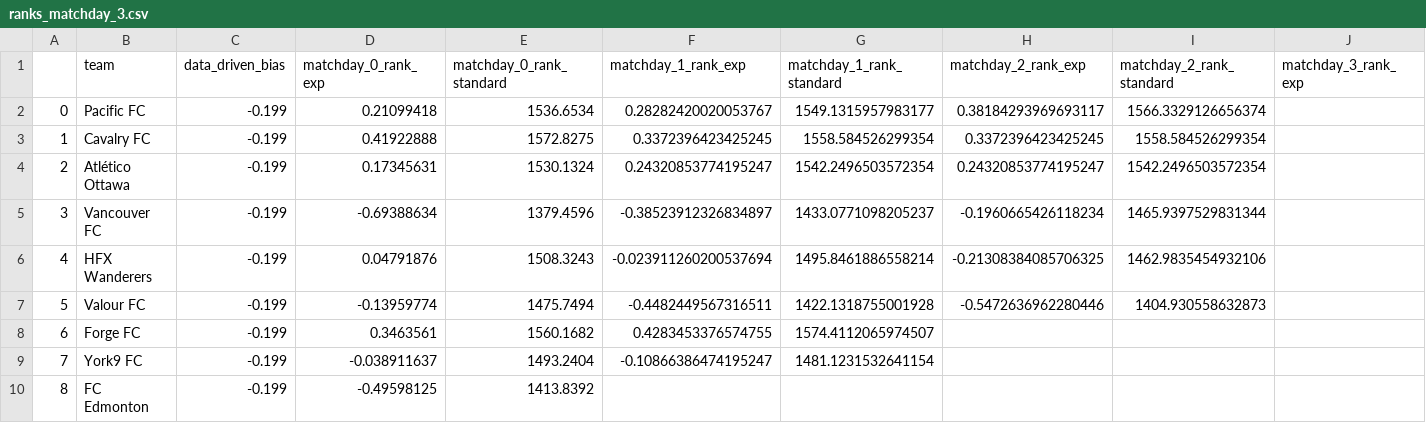
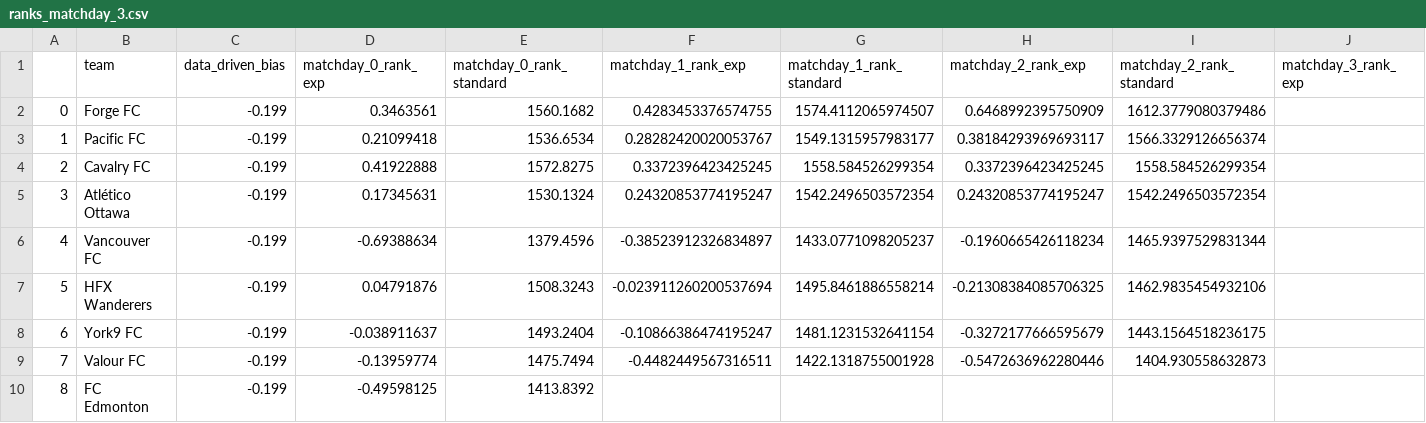
Before and after one commit to s-g-mo/sigmastats.ca, a CSV file: data/ranks/ranks_matchday_3.csv, drawn as a sheet; only a part is shown; removed rows and columns are numbered as before the commit, all else as after; rows hold the shown columns only; the diff names each change by its address in the sheet, - before the commit and + after, or states it on an @@ line.

```diff
--- a/data/ranks/ranks_matchday_3.csv
+++ b/data/ranks/ranks_matchday_3.csv
+row 2: 0 | Forge FC | -0.199 | 0.3463561 | 1560.1682 | 0.4283453376574755 | 1574.4112065974507 | 0.6468992395750909 | 1612.3779080379486
@@ column A renumbered between rows 3 and 9 @@
+row 8: 6 | York9 FC | -0.199 | -0.038911637 | 1493.2404 | -0.10866386474195247 | 1481.1231532641154 | -0.3272177666595679 | 1443.1564518236175
-row 8: 6 | Forge FC | -0.199 | 0.3463561 | 1560.1682 | 0.4283453376574755 | 1574.4112065974507
-row 9: 7 | York9 FC | -0.199 | -0.038911637 | 1493.2404 | -0.10866386474195247 | 1481.1231532641154
```
Also changed, not shown: data/event_CSVs/event_matchday_3.csv, 1 other file.
